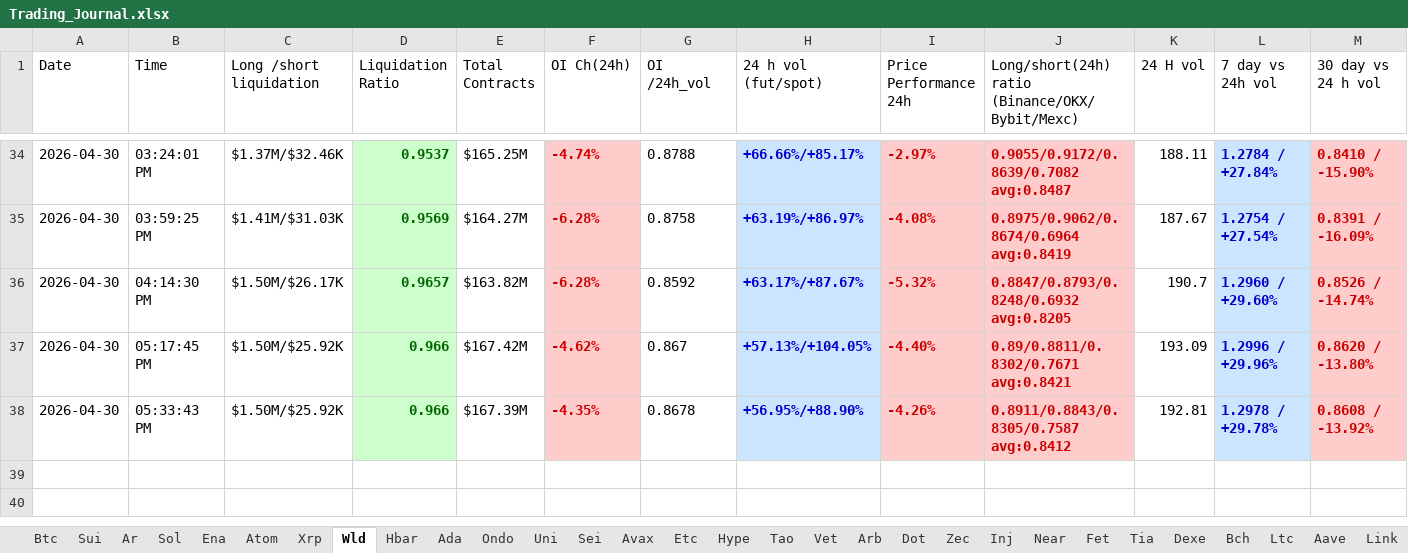
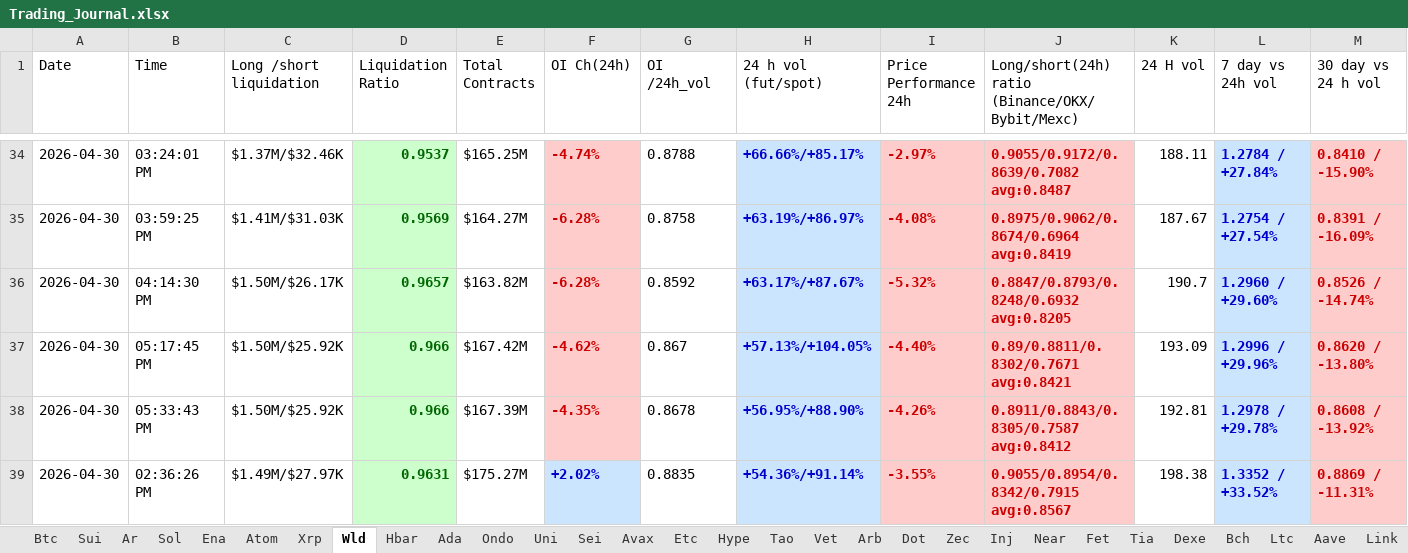
Before and after one commit to nooralam112358/coinglass-collector, an Excel workbook: Trading_Journal.xlsx, sheet Wld, drawn as a sheet; only a part is shown, gaps mark what is left out; values as stored, in another font and other column widths than the file's, no borders; rows hold the shown columns only; the diff names each change by its address in the sheet, - before the commit and + after, or states it on an @@ line.

```diff
--- a/Trading_Journal.xlsx (sheet Wld)
+++ b/Trading_Journal.xlsx (sheet Wld)
+row 39: 2026-04-30 | 02:36:26 PM | $1.49M/$27.97K | 0.9631 | $175.27M | +2.02% | 0.8835 | +54.36%/+91.14% | -3.55% | 0.9055/0.8954/0.8342/0.7915 avg:0.8567 | 198.38 | 1.3352 / +33.52% | 0.8869 / -11.31%
```
Also changed, not shown: sheet Dot, sheet Near, sheet Bch, sheet Ena, sheet Etc, sheet Ada, 25 more sheets.
